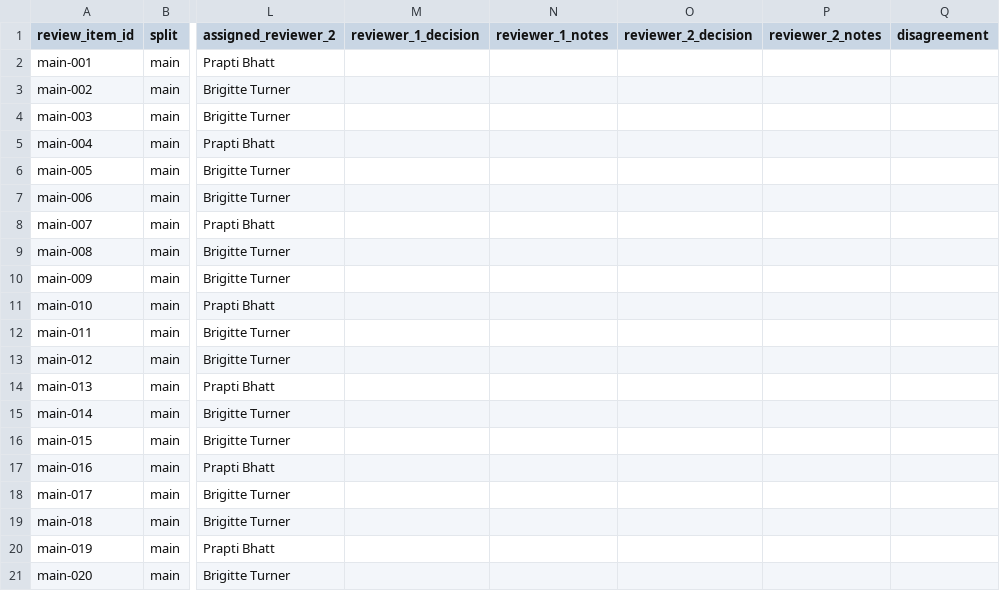
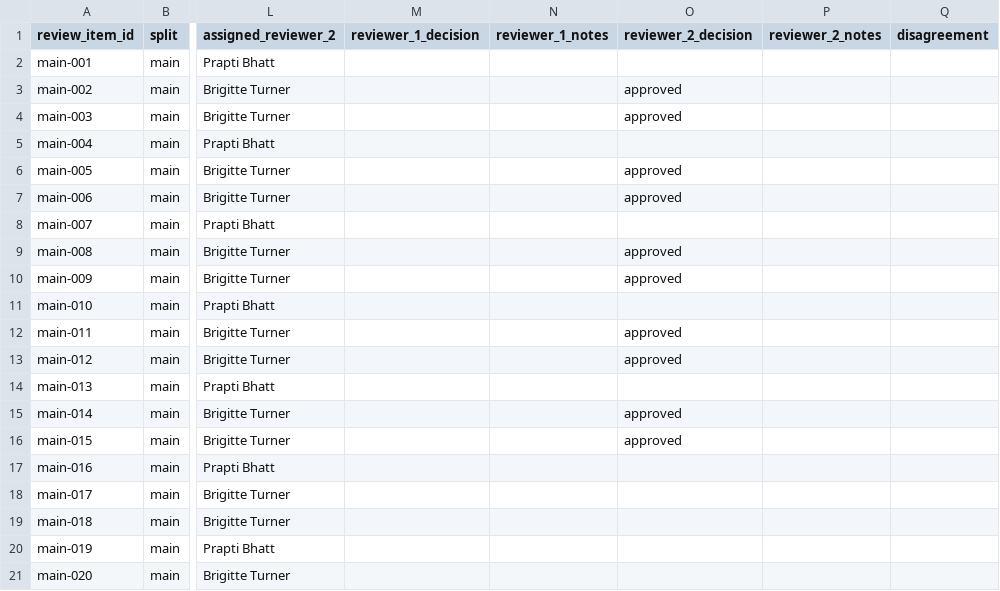
Before and after one commit to swathiblrs/phishlens-llm-human-factors, a CSV file: review/main/main_review.csv, drawn as a sheet; only a part is shown, gaps mark what is left out; the diff names each change by its address in the sheet, - before the commit and + after, or states it on an @@ line.

Commit message:
Add some reviews

```diff
--- a/review/main/main_review.csv
+++ b/review/main/main_review.csv
-O3:O4 (reviewer_2_decision): (empty)
+O3:O4 (reviewer_2_decision): approved
-O6:O7 (reviewer_2_decision): (empty)
+O6:O7 (reviewer_2_decision): approved
-O9:O10 (reviewer_2_decision): (empty)
+O9:O10 (reviewer_2_decision): approved
-O12:O13 (reviewer_2_decision): (empty)
+O12:O13 (reviewer_2_decision): approved
-O15:O16 (reviewer_2_decision): (empty)
+O15:O16 (reviewer_2_decision): approved
```
